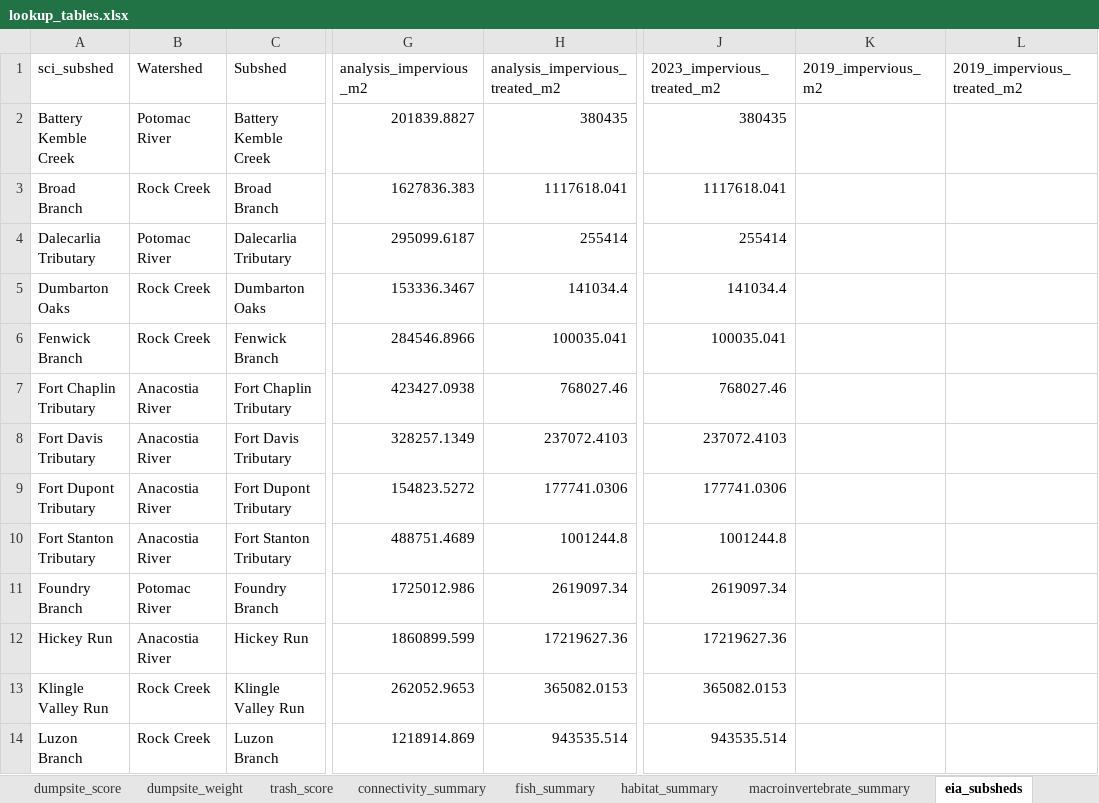
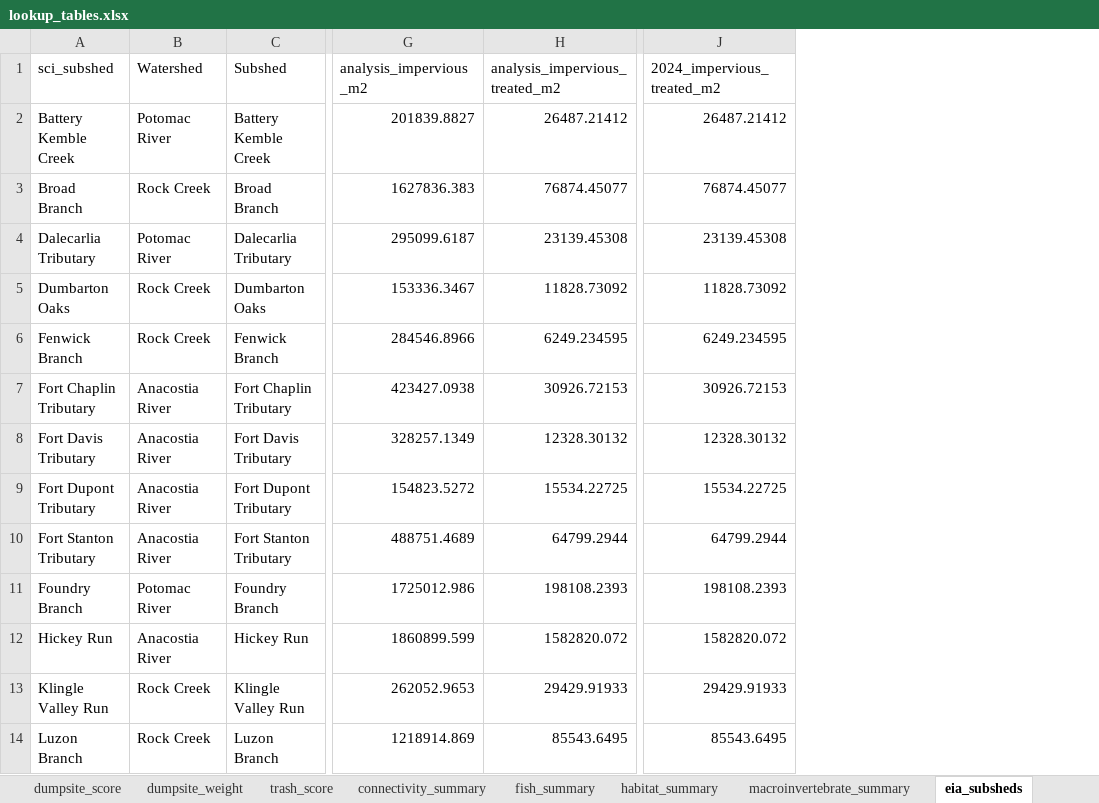
Before and after one commit to LimnoTech/SCI, an Excel workbook: data/lookup_tables.xlsx, sheet eia_subsheds, drawn as a sheet; only a part is shown, gaps mark what is left out; values as stored, in another font and other column widths than the file's, no cell formats; removed rows and columns are numbered as before the commit, all else as after; the diff covers the shown part only; the diff names each change by its address in the sheet, - before the commit and + after, or states it on an @@ line.

Commit message:
Update EIA lookups with 2024 impervious data and modify eia_score lookup

```diff
--- a/data/lookup_tables.xlsx (sheet eia_subsheds)
+++ b/data/lookup_tables.xlsx (sheet eia_subsheds)
-column J (2023_impervious_treated_m2), rows 2-14: 380435 | 1117618.041 | 255414 | 141034.4 | 100035.041 | 768027.46 | 237072.4103 | 177741.0306 | 1001244.8 | 2619097.34 | 17219627.36 | 365082.0153 | 943535.514
-column K (2019_impervious_m2), empty
-column L (2019_impervious_treated_m2), empty
+column J (2024_impervious_treated_m2), rows 2-14: 26487.21412 | 76874.45077 | 23139.45308 | 11828.73092 | 6249.234595 | 30926.72153 | 12328.30132 | 15534.22725 | 64799.2944 | 198108.2393 | 1582820.072 | 29429.91933 | 85543.6495
-H2 (analysis_impervious_treated_m2): 380435
+H2 (analysis_impervious_treated_m2): 26487.21412
-H3 (analysis_impervious_treated_m2): 1117618.041
+H3 (analysis_impervious_treated_m2): 76874.45077
-H4 (analysis_impervious_treated_m2): 255414
+H4 (analysis_impervious_treated_m2): 23139.45308
-H5 (analysis_impervious_treated_m2): 141034.4
+H5 (analysis_impervious_treated_m2): 11828.73092
-H6 (analysis_impervious_treated_m2): 100035.041
+H6 (analysis_impervious_treated_m2): 6249.234595
-H7 (analysis_impervious_treated_m2): 768027.46
+H7 (analysis_impervious_treated_m2): 30926.72153
-H8 (analysis_impervious_treated_m2): 237072.4103
+H8 (analysis_impervious_treated_m2): 12328.30132
-H9 (analysis_impervious_treated_m2): 177741.0306
+H9 (analysis_impervious_treated_m2): 15534.22725
-H10 (analysis_impervious_treated_m2): 1001244.8
+H10 (analysis_impervious_treated_m2): 64799.2944
-H11 (analysis_impervious_treated_m2): 2619097.34
+H11 (analysis_impervious_treated_m2): 198108.2393
-H12 (analysis_impervious_treated_m2): 17219627.36
+H12 (analysis_impervious_treated_m2): 1582820.072
-H13 (analysis_impervious_treated_m2): 365082.0153
+H13 (analysis_impervious_treated_m2): 29429.91933
-H14 (analysis_impervious_treated_m2): 943535.514
+H14 (analysis_impervious_treated_m2): 85543.6495
```
Also changed, not shown: 14 edited cells elsewhere in this sheet, sheet eia_rock_creek, sheet eia_score, other sheet tabs, cell formats, formulas that keep their value, 6 other files.
